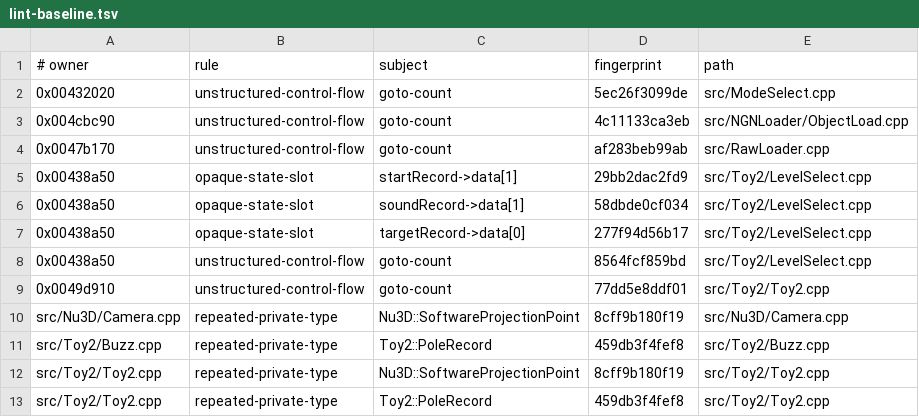
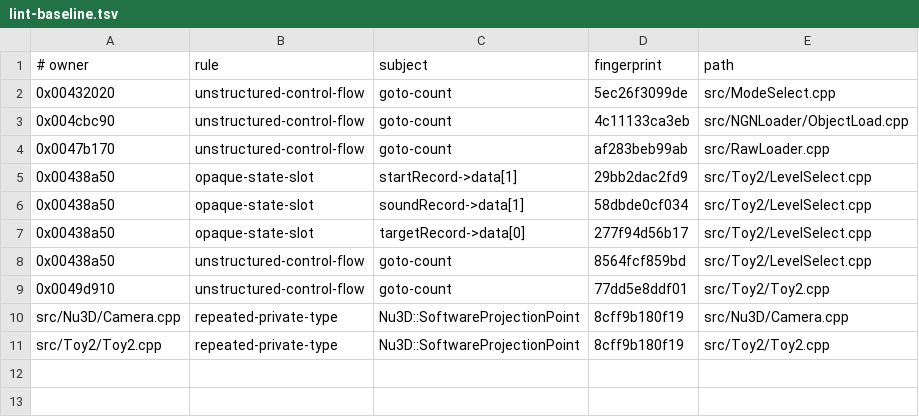
Before and after one commit to Skelp/toy2-decomp, a TSV file: .notes/lint-baseline.tsv, drawn as a sheet.

Commit message:
Share pole record layout

```diff
--- a/.notes/lint-baseline.tsv
+++ b/.notes/lint-baseline.tsv
@@ -10,4 +10,2 @@
 src/Nu3D/Camera.cpp	repeated-private-type	Nu3D::SoftwareProjectionPoint	8cff9b180f19	src/Nu3D/Camera.cpp
-src/Toy2/Buzz.cpp	repeated-private-type	Toy2::PoleRecord	459db3f4fef8	src/Toy2/Buzz.cpp
 src/Toy2/Toy2.cpp	repeated-private-type	Nu3D::SoftwareProjectionPoint	8cff9b180f19	src/Toy2/Toy2.cpp
-src/Toy2/Toy2.cpp	repeated-private-type	Toy2::PoleRecord	459db3f4fef8	src/Toy2/Toy2.cpp
```
Also changed, not shown: 4 other files.
